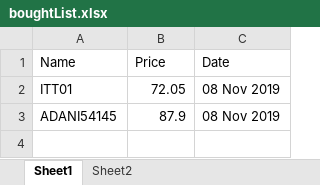
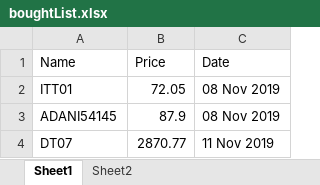
Before and after one commit to rahulmr/StockBot, an Excel workbook: boughtList.xlsx, sheet Sheet1, drawn as a sheet; values as stored, in another font and other column widths than the file's, no borders; the diff names each change by its address in the sheet, - before the commit and + after, or states it on an @@ line.

Commit message:
Bought list updated

```diff
--- a/boughtList.xlsx (sheet Sheet1)
+++ b/boughtList.xlsx (sheet Sheet1)
+row 4: DT07 | 2870.77 | 11 Nov 2019
```
Also changed, not shown: 1 other file.
